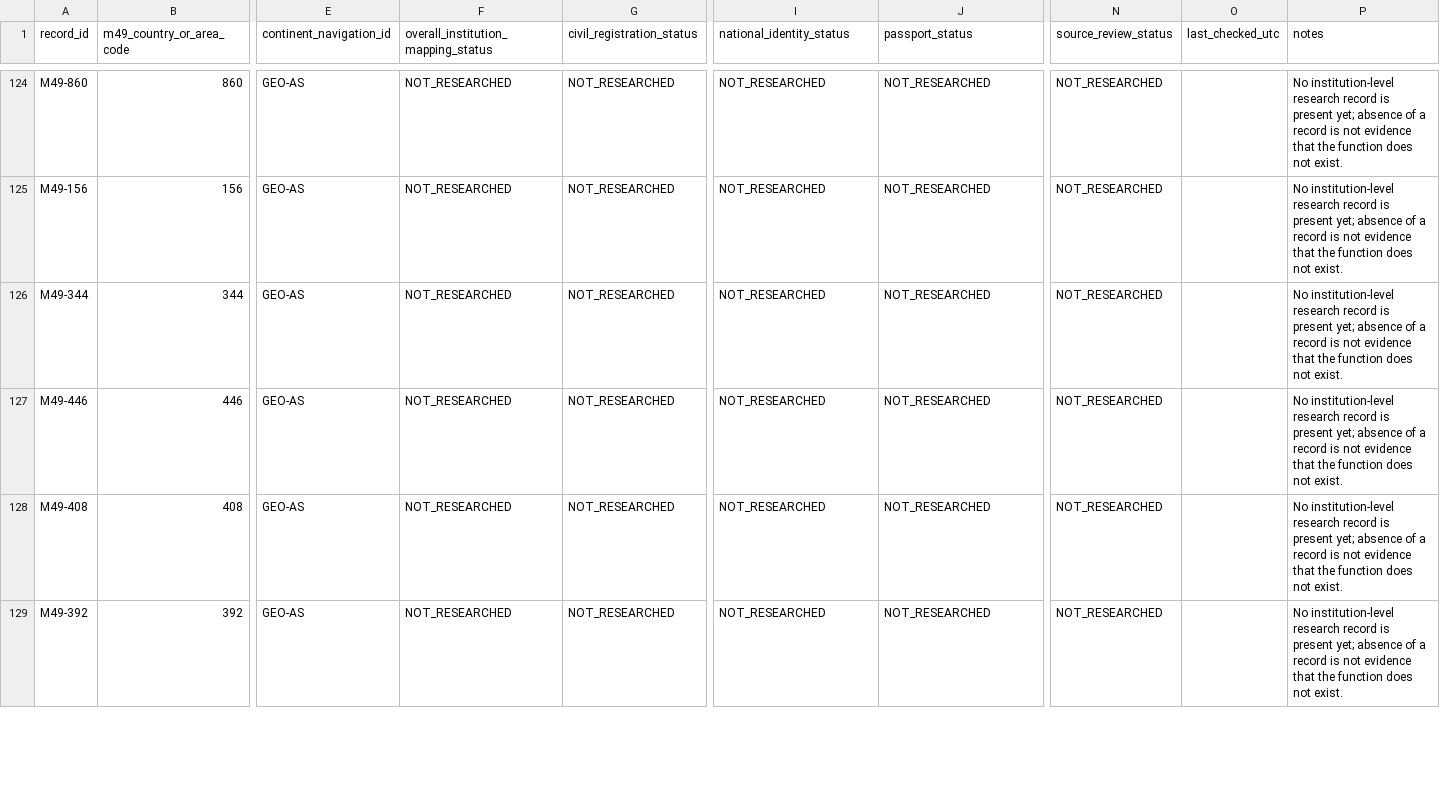
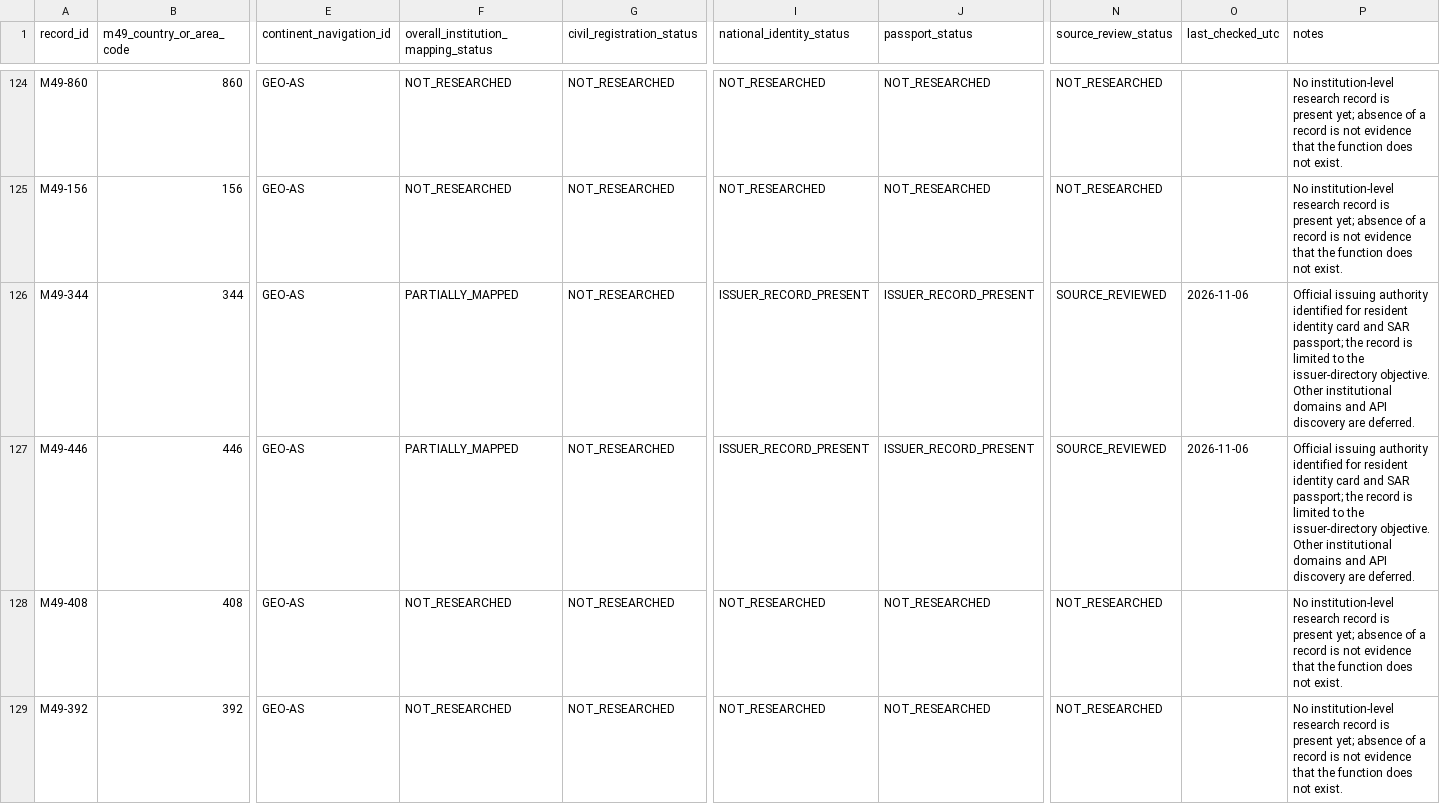
Before and after one commit to byLAEV/Node-Core-OS, a CSV file: RoadMap Index/Consensus on global identification documents/GLOBAL-MAPPING/MAPPING-COVERAGE-REGISTER.csv, drawn as a sheet; only a part is shown, gaps mark what is left out; the diff names each change by its address in the sheet, - before the commit and + after, or states it on an @@ line.

Commit message:
Update coverage for Hong Kong and Macao identity and passport issuers

```diff
--- a/RoadMap Index/Consensus on global identification documents/GLOBAL-MAPPING/MAPPING-COVERAGE-REGISTER.csv
+++ b/RoadMap Index/Consensus on global identification documents/GLOBAL-MAPPING/MAPPING-COVERAGE-REGISTER.csv
-F126:F127: NOT_RESEARCHED
+F126:F127: PARTIALLY_MAPPED
-I126:I127 (national_identity_status): NOT_RESEARCHED
+I126:I127 (national_identity_status): ISSUER_RECORD_PRESENT
-J126:J127 (passport_status): NOT_RESEARCHED
+J126:J127 (passport_status): ISSUER_RECORD_PRESENT
-N126:N127 (source_review_status): NOT_RESEARCHED
+N126:N127 (source_review_status): SOURCE_REVIEWED
-O126:O127 (last_checked_utc): (empty)
+O126:O127 (last_checked_utc): 2026-11-06
-P126:P127 (notes): No institution-level research record is present yet; absence of a record is not evidence that the function does not exist.
+P126:P127 (notes): Official issuing authority identified for resident identity card and SAR passport; the record is limited to the issuer-directory objective. Other institutional domains and API discovery are deferred.
```
